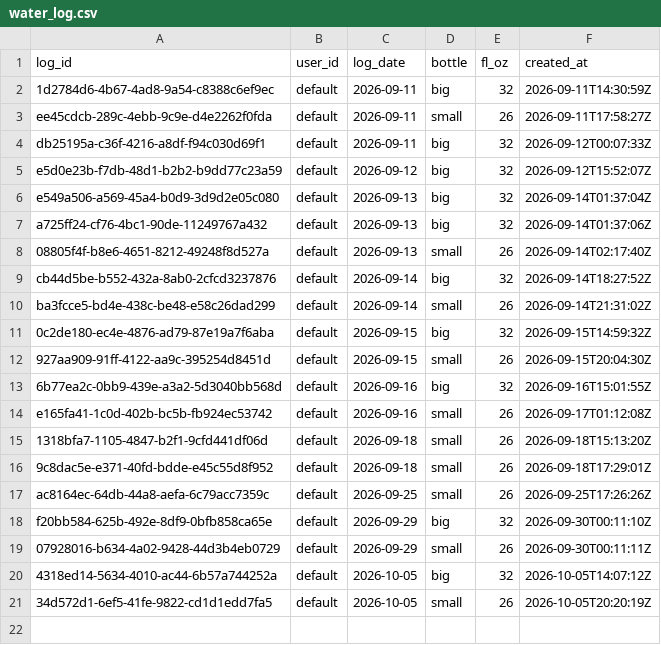
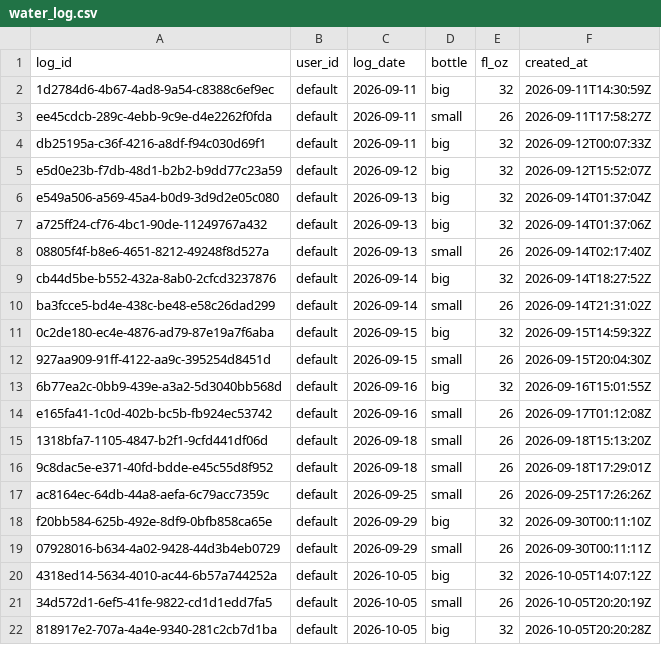
Before and after one commit to auckiefenstermacher19-cmd/MyFitnessClone, a CSV file: water_log.csv, drawn as a sheet; the diff names each change by its address in the sheet, - before the commit and + after, or states it on an @@ line.

Commit message:
water: +32 fl oz 2026-10-05

```diff
--- a/water_log.csv
+++ b/water_log.csv
+row 22: 818917e2-707a-4a4e-9340-281c2cb7d1ba | default | 2026-10-05 | big | 32 | 2026-10-05T20:20:28Z
```
